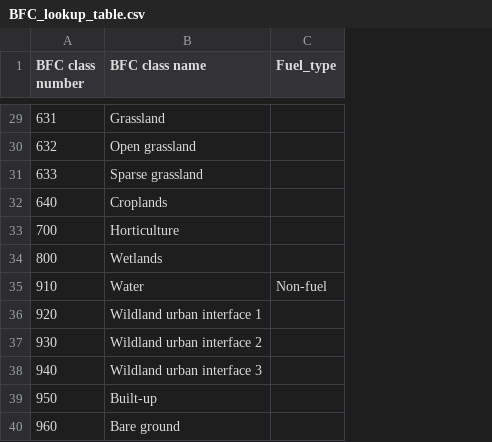
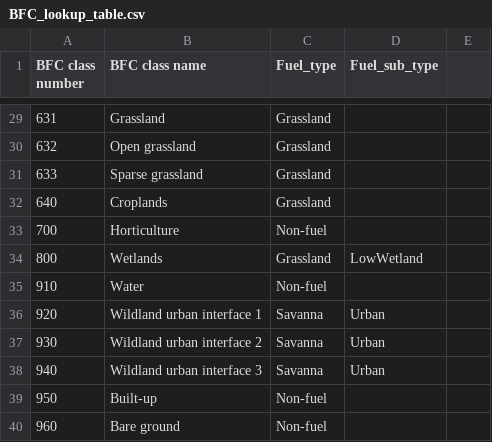
Before and after one commit to bran-jnw/wuinity, a CSV file: Examples/ASDRF/BFC_lookup_table.csv, drawn as a sheet; only a part is shown, gaps mark what is left out; the diff covers the shown part only; the diff names each change by its address in the sheet, - before the commit and + after, or states it on an @@ line.

```diff
--- a/Examples/ASDRF/BFC_lookup_table.csv
+++ b/Examples/ASDRF/BFC_lookup_table.csv
+column D (Fuel_sub_type), rows 34-38: LowWetland |  | Urban | Urban | Urban
+column E, empty
-C29:C32 (Fuel_type): (empty)
+C29:C32 (Fuel_type): Grassland
-C33 (Fuel_type): (empty)
+C33 (Fuel_type): Non-fuel
-C34 (Fuel_type): (empty)
+C34 (Fuel_type): Grassland
-C36:C38 (Fuel_type): (empty)
+C36:C38 (Fuel_type): Savanna
-C39:C40 (Fuel_type): (empty)
+C39:C40 (Fuel_type): Non-fuel
```
Also changed, not shown: 22 edited cells elsewhere in this file, 4 other files.
